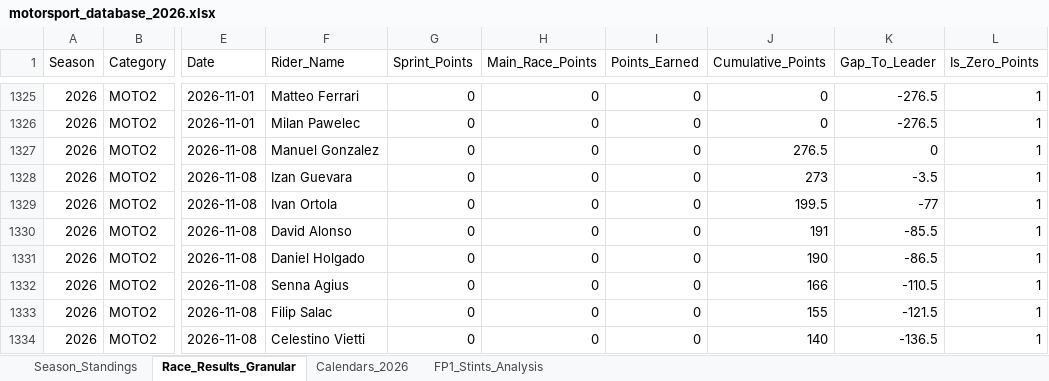
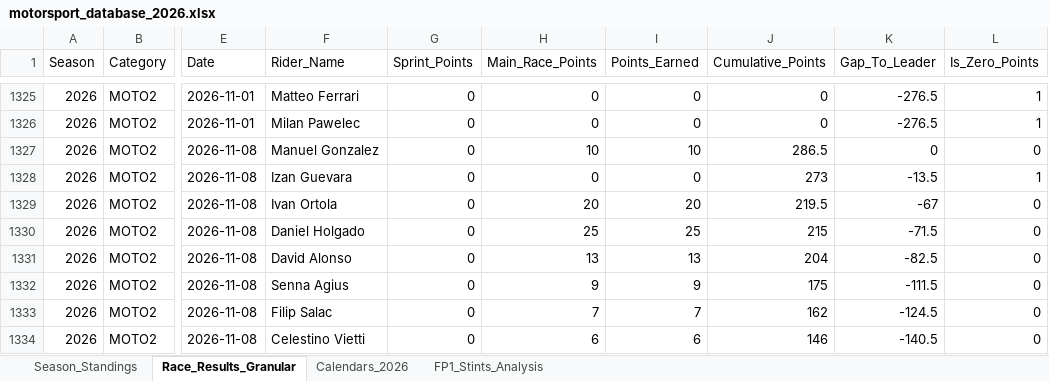
Before and after one commit to ziog2/overrevving, an Excel workbook: exports/motorsport_database_2026.xlsx, sheet Race_Results_Granular, drawn as a sheet; only a part is shown, gaps mark what is left out; values as stored, in another font and other column widths than the file's, no cell formats; the diff covers the shown part only; the diff names each change by its address in the sheet, - before the commit and + after, or states it on an @@ line.

```diff
--- a/exports/motorsport_database_2026.xlsx (sheet Race_Results_Granular)
+++ b/exports/motorsport_database_2026.xlsx (sheet Race_Results_Granular)
-H1327 (Main_Race_Points): 0
+H1327 (Main_Race_Points): 10
-I1327 (Points_Earned): 0
+I1327 (Points_Earned): 10
-J1327 (Cumulative_Points): 276.5
+J1327 (Cumulative_Points): 286.5
-L1327 (Is_Zero_Points): 1
+L1327 (Is_Zero_Points): 0
-K1328 (Gap_To_Leader): -3.5
+K1328 (Gap_To_Leader): -13.5
-H1329 (Main_Race_Points): 0
+H1329 (Main_Race_Points): 20
-I1329 (Points_Earned): 0
+I1329 (Points_Earned): 20
-J1329 (Cumulative_Points): 199.5
+J1329 (Cumulative_Points): 219.5
-K1329 (Gap_To_Leader): -77
+K1329 (Gap_To_Leader): -67
-L1329:L1334 (Is_Zero_Points): 1
+L1329:L1334 (Is_Zero_Points): 0
-F1330 (Rider_Name): David Alonso
+F1330 (Rider_Name): Daniel Holgado
-H1330 (Main_Race_Points): 0
+H1330 (Main_Race_Points): 25
-I1330 (Points_Earned): 0
+I1330 (Points_Earned): 25
-J1330 (Cumulative_Points): 191
+J1330 (Cumulative_Points): 215
-K1330 (Gap_To_Leader): -85.5
+K1330 (Gap_To_Leader): -71.5
-F1331 (Rider_Name): Daniel Holgado
+F1331 (Rider_Name): David Alonso
-H1331 (Main_Race_Points): 0
+H1331 (Main_Race_Points): 13
-I1331 (Points_Earned): 0
+I1331 (Points_Earned): 13
-J1331 (Cumulative_Points): 190
+J1331 (Cumulative_Points): 204
-K1331 (Gap_To_Leader): -86.5
+K1331 (Gap_To_Leader): -82.5
-H1332 (Main_Race_Points): 0
+H1332 (Main_Race_Points): 9
-I1332 (Points_Earned): 0
+I1332 (Points_Earned): 9
-J1332 (Cumulative_Points): 166
+J1332 (Cumulative_Points): 175
-K1332 (Gap_To_Leader): -110.5
+K1332 (Gap_To_Leader): -111.5
-H1333 (Main_Race_Points): 0
+H1333 (Main_Race_Points): 7
-I1333 (Points_Earned): 0
+I1333 (Points_Earned): 7
-J1333 (Cumulative_Points): 155
+J1333 (Cumulative_Points): 162
-K1333 (Gap_To_Leader): -121.5
+K1333 (Gap_To_Leader): -124.5
-H1334 (Main_Race_Points): 0
+H1334 (Main_Race_Points): 6
-I1334 (Points_Earned): 0
+I1334 (Points_Earned): 6
-J1334 (Cumulative_Points): 140
+J1334 (Cumulative_Points): 146
-K1334 (Gap_To_Leader): -136.5
+K1334 (Gap_To_Leader): -140.5
```
Also changed, not shown: 21 added rows, 1 removed row, 190 moved rows and 166 edited cells elsewhere in this sheet, sheet Season_Standings, cell formats, 11 other files.
